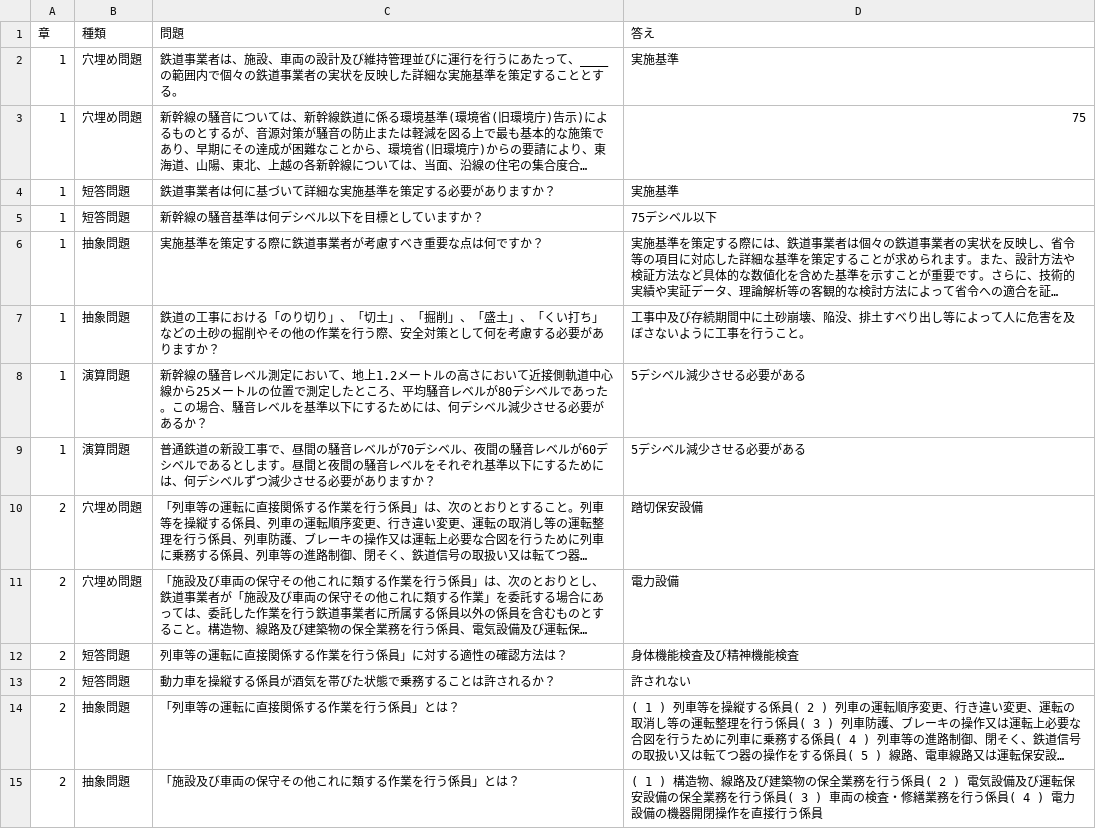
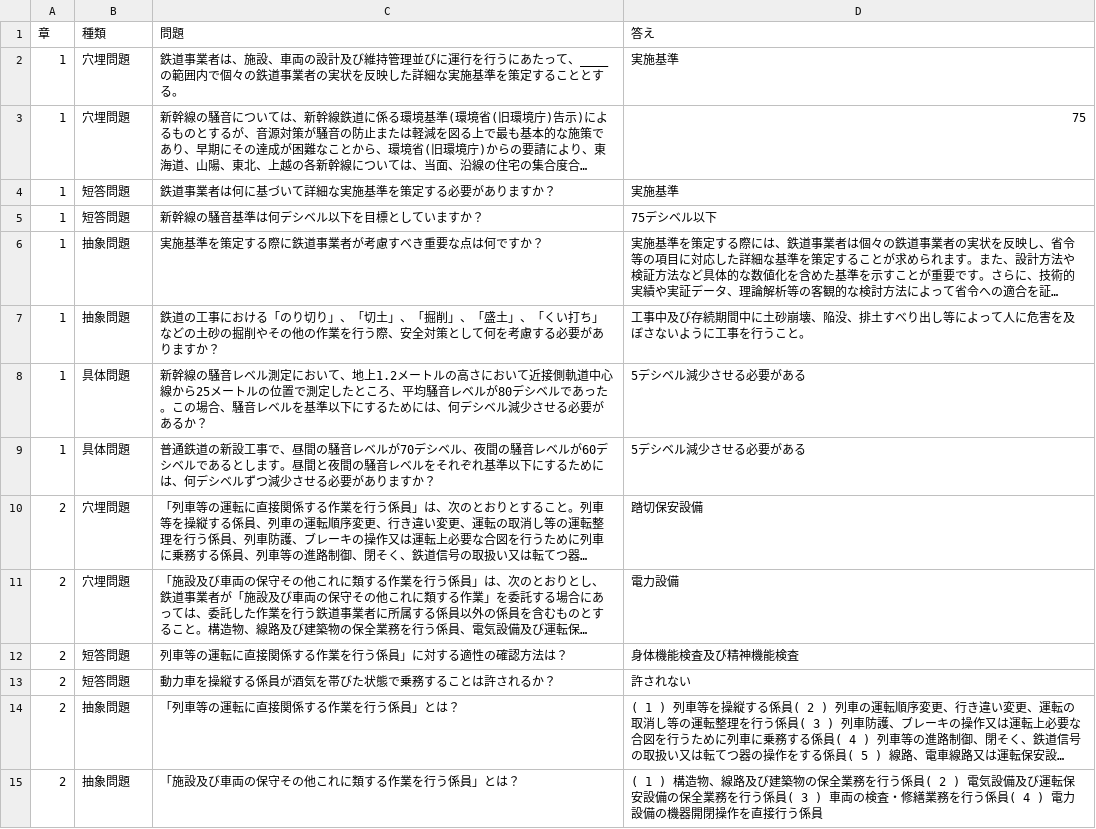
Before and after one commit to rakawanegan/pbl-railway-knowledge-system, a CSV file: data/Question.csv, drawn as a sheet; only a part is shown; long unchanged cells end in …; the diff covers the shown part only; the diff names each change by its address in the sheet, - before the commit and + after, or states it on an @@ line.

Commit message:
fix question

```diff
--- a/data/Question.csv
+++ b/data/Question.csv
-B2:B3 (種類): 穴埋め問題
+B2:B3 (種類): 穴埋問題
-B8:B9 (種類): 演算問題
+B8:B9 (種類): 具体問題
-B10:B11 (種類): 穴埋め問題
+B10:B11 (種類): 穴埋問題
```
Also changed, not shown: 1 added row and 12 edited cells elsewhere in this file.
